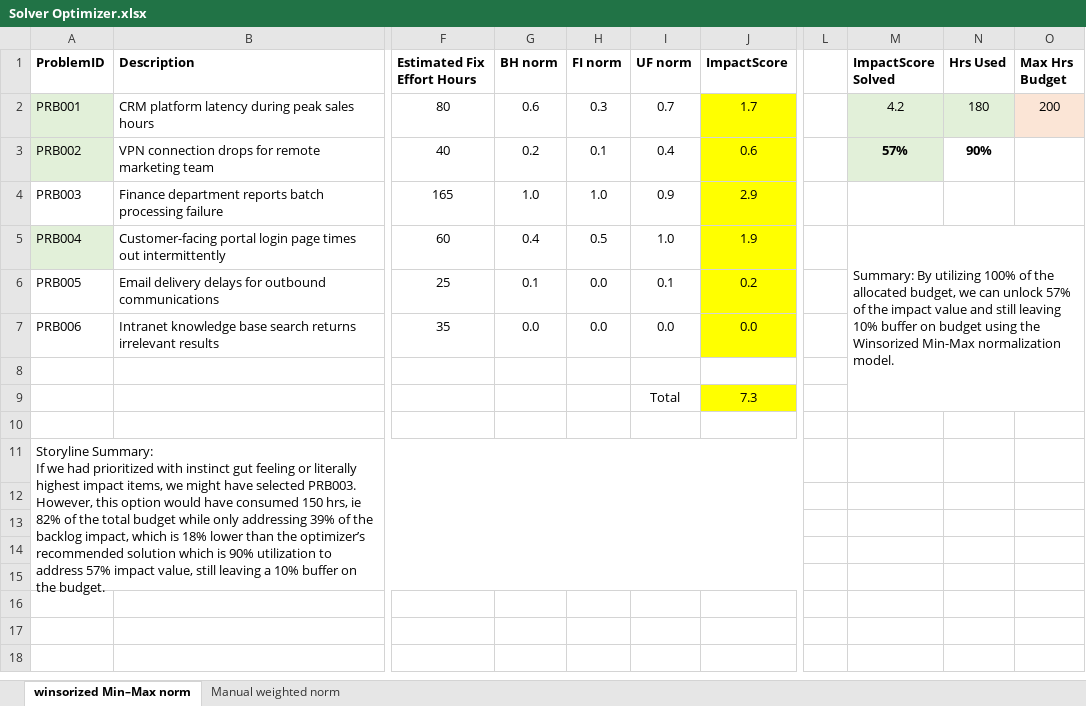
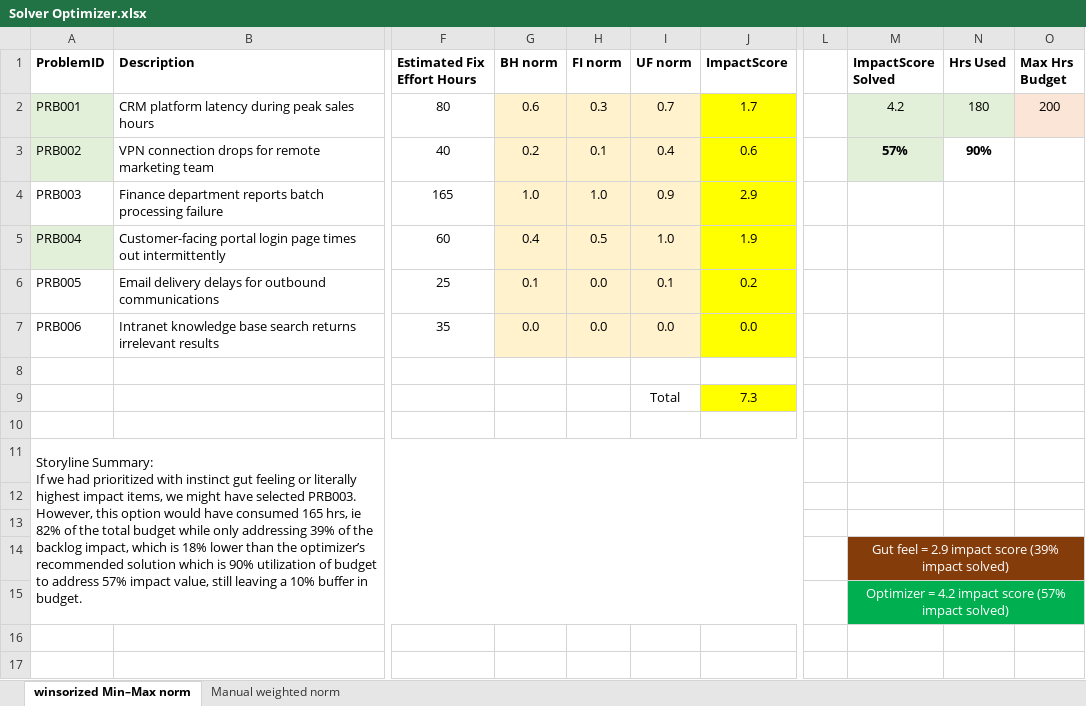
Before and after one commit to fawazmajeed/ITSM_value-driven-prioritizer, an Excel workbook: templates/Solver Optimizer.xlsx, sheet winsorized Min–Max norm, drawn as a sheet; only a part is shown, gaps mark what is left out; the shorter side is filled out with more unchanged rows; values as stored, in another font and other column widths than the file's, no borders; charts and pictures not drawn; the diff names each change by its address in the sheet, - before the commit and + after, or states it on an @@ line.

Commit message:
infographic added in model result page

```diff
--- a/templates/Solver Optimizer.xlsx (sheet winsorized Min–Max norm)
+++ b/templates/Solver Optimizer.xlsx (sheet winsorized Min–Max norm)
-G2:I7 fill: none
+G2:I7 fill: #FFF2CC
-M5 (ImpactScore Solved): Summary: By utilizing 100% of the allocated budget, we can unlock 57% of the impact value and still leaving 10% buffer on budget using the Winsorized Min-Max normalization model.
+M5 (ImpactScore Solved): (empty)
-M5:O9 merged
-A11 (ProblemID): …have consumed 150 hrs, ie 82% of the total budget while only addressing 39% of the backlog impact, which is 18% lower than the optimizer’s recommended solution which is 90% utilization to address 57% impact value, still leaving a 10% buffer on the budget.
+A11 (ProblemID): …have consumed 165 hrs, ie 82% of the total budget while only addressing 39% of the backlog impact, which is 18% lower than the optimizer’s recommended solution which is 90% utilization of budget to address 57% impact value, still leaving a 10% buffer in budget.
-M14 (ImpactScore Solved): (empty)
+M14 (ImpactScore Solved): Gut feel = 2.9 impact score (39% impact solved)
-M14:O14 fill: none
+M14:O14 fill: #843C0B
+M14:O14 merged
-M15 (ImpactScore Solved): (empty)
+M15 (ImpactScore Solved): Optimizer = 4.2 impact score (57% impact solved)
-M15:O15 fill: none
+M15:O15 fill: #00B050
+M15:O15 merged
```
Also changed, not shown: charts or pictures.
